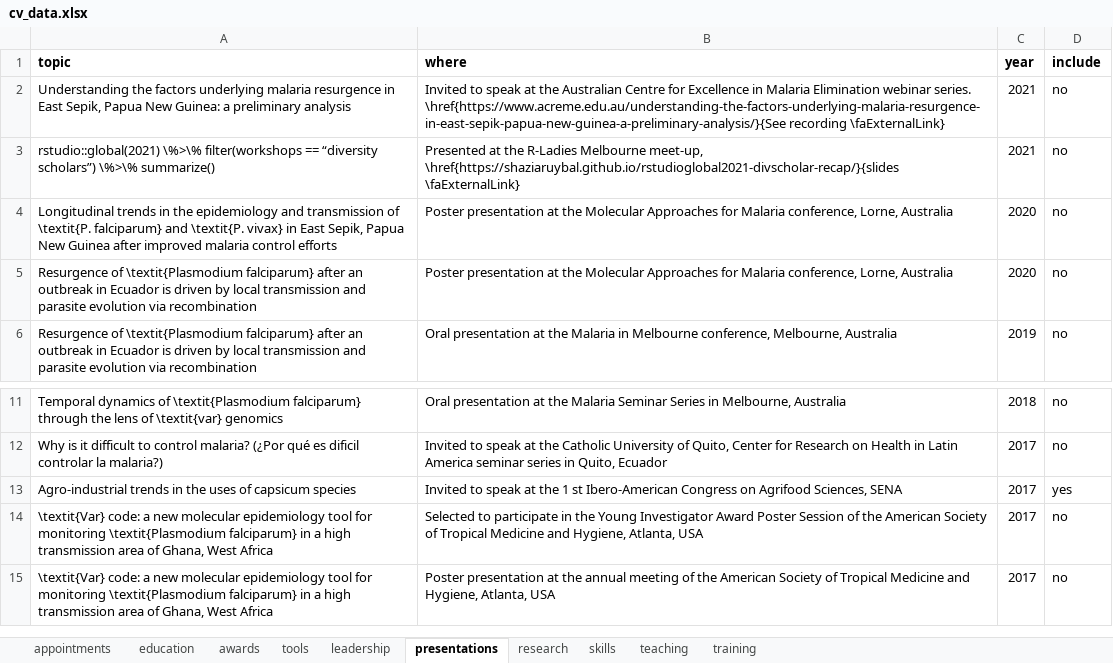
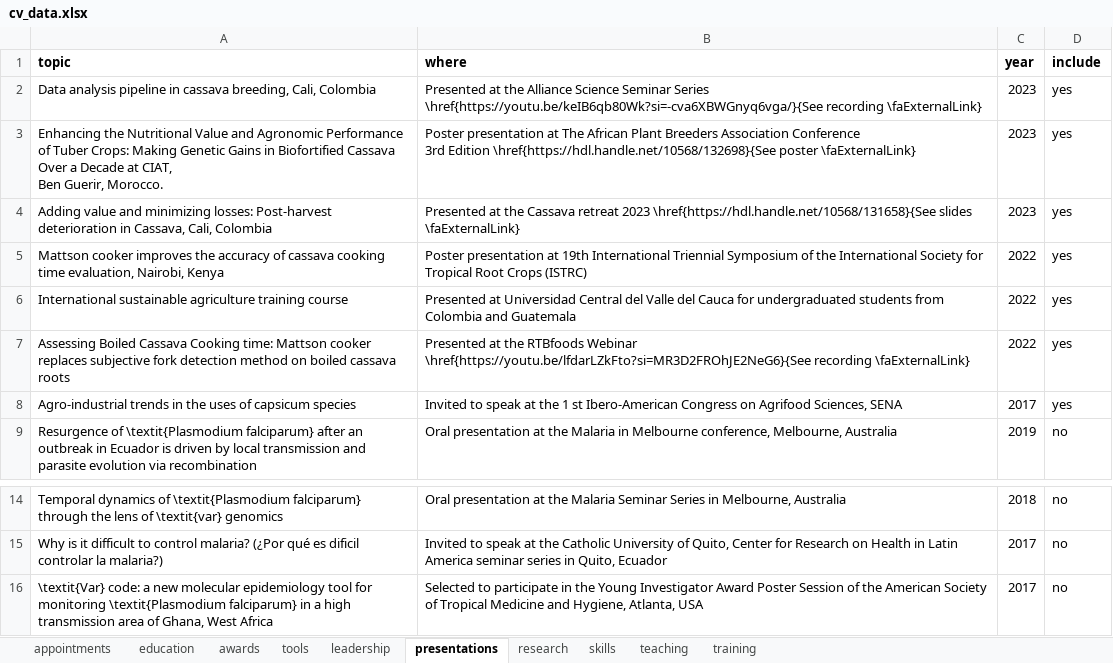
Before and after one commit to lfdelgadom/Curriculum-Vitae, an Excel workbook: cv-main/data/cv_data.xlsx, sheet presentations, drawn as a sheet; only a part is shown, gaps mark what is left out; the shorter side is filled out with more unchanged rows; values as stored, in another font and other column widths than the file's, no borders; removed rows and columns are numbered as before the commit, all else as after; ↵ is a line break in a cell; the diff names each change by its address in the sheet, - before the commit and + after, or states it on an @@ line.

```diff
--- a/cv-main/data/cv_data.xlsx (sheet presentations)
+++ b/cv-main/data/cv_data.xlsx (sheet presentations)
-row 2: Understanding the factors underlying malaria resurgence in East Sepik, Papua New Guinea: a preliminary analysis | Invited to speak at the Australian Centre for Excellence in Malaria Elimination webinar series. \href{https://www.acreme.edu.au/understanding-the-factors-underlying-malaria-resurgence-in-east-sepik-papua-new-guinea-a-preliminary-analysis/}{See recording \faExternalLink} | 2021 | no
-row 3: rstudio::global(2021) \%>\% filter(workshops == “diversity scholars”) \%>\% summarize() | Presented at the R-Ladies Melbourne meet-up, \href{https://shaziaruybal.github.io/rstudioglobal2021-divscholar-recap/}{slides \faExternalLink} | 2021 | no
-row 4: Longitudinal trends in the epidemiology and transmission of \textit{P. falciparum} and \textit{P. vivax} in East Sepik, Papua New Guinea after improved malaria control efforts | Poster presentation at the Molecular Approaches for Malaria conference, Lorne, Australia | 2020 | no
-row 5: Resurgence of \textit{Plasmodium falciparum} after an outbreak in Ecuador is driven by local transmission and parasite evolution via recombination | Poster presentation at the Molecular Approaches for Malaria conference, Lorne, Australia | 2020 | no
+row 2: Data analysis pipeline in cassava breeding, Cali, Colombia | Presented at the Alliance Science Seminar Series \href{https://youtu.be/keIB6qb80Wk?si=-cva6XBWGnyq6vga/}{See recording \faExternalLink} | 2023 | yes
+row 3: Enhancing the Nutritional Value and Agronomic Performance of Tuber Crops: Making Genetic Gains in Biofortified Cassava Over a Decade at CIAT, ↵ Ben Guerir, Morocco. | Poster presentation at The African Plant Breeders Association Conference ↵ 3rd Edition \href{https://hdl.handle.net/10568/132698}{See poster \faExternalLink} | 2023 | yes
+row 4: Adding value and minimizing losses: Post-harvest deterioration in Cassava, Cali, Colombia | Presented at the Cassava retreat 2023 \href{https://hdl.handle.net/10568/131658}{See slides \faExternalLink} | 2023 | yes
+row 5: Mattson cooker improves the accuracy of cassava cooking time evaluation, Nairobi, Kenya | Poster presentation at 19th International Triennial Symposium of the International Society for Tropical Root Crops (ISTRC) | 2022 | yes
+row 6: International sustainable agriculture training course | Presented at Universidad Central del Valle del Cauca for undergraduated students from Colombia and Guatemala | 2022 | yes
+row 7: Assessing Boiled Cassava Cooking time: Mattson cooker replaces subjective fork detection method on boiled cassava roots | Presented at the RTBfoods Webinar \href{https://youtu.be/lfdarLZkFto?si=MR3D2FROhJE2NeG6}{See recording \faExternalLink} | 2022 | yes
@@ row 13 moved to row 8: Agro-industrial trends in the uses of ca… @@
```
Also changed, not shown: sheet research, sheet appointments, sheet training, sheet teaching, sheet education, sheet skills, 3 other files.
